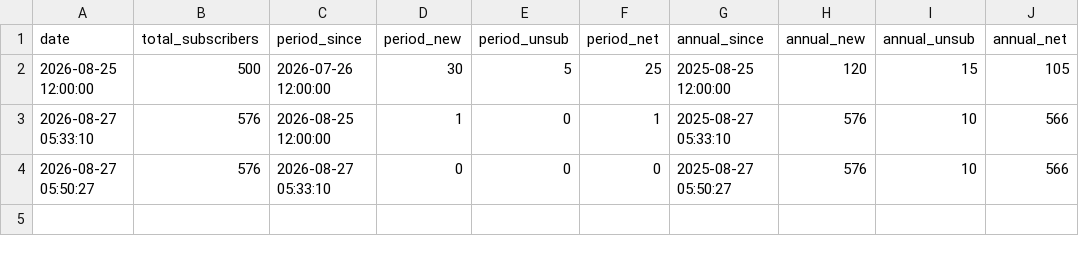
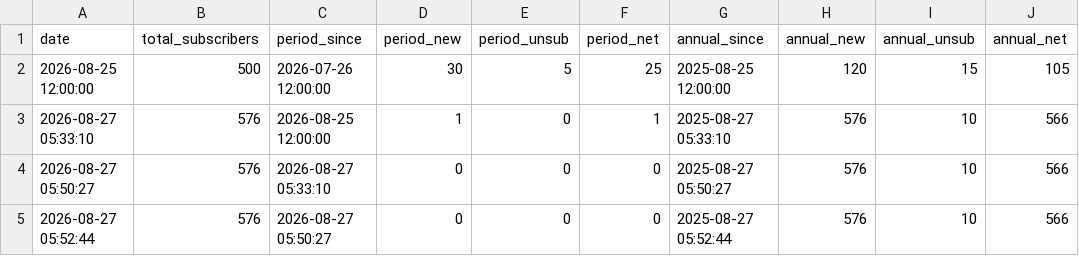
Before and after one commit to BBCN-Christchurch/BBCN-Sender-Report, a CSV file: data/subscribers.csv, drawn as a sheet; the diff names each change by its address in the sheet, - before the commit and + after, or states it on an @@ line.

```diff
--- a/data/subscribers.csv
+++ b/data/subscribers.csv
+row 5: 2026-08-27 05:52:44 | 576 | 2026-08-27 05:50:27 | 0 | 0 | 0 | 2025-08-27 05:52:44 | 576 | 10 | 566
```
Also changed, not shown: 1 other file.
